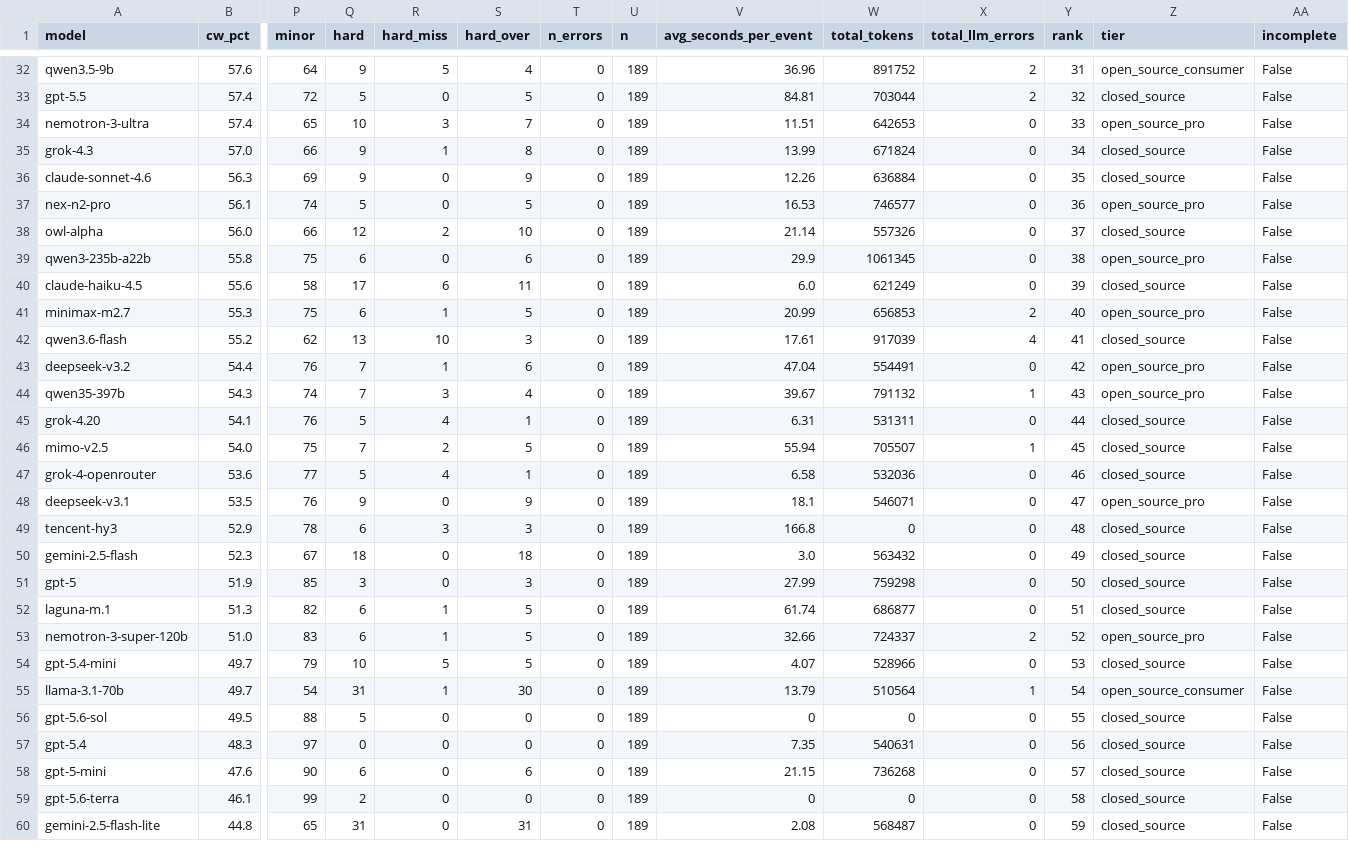
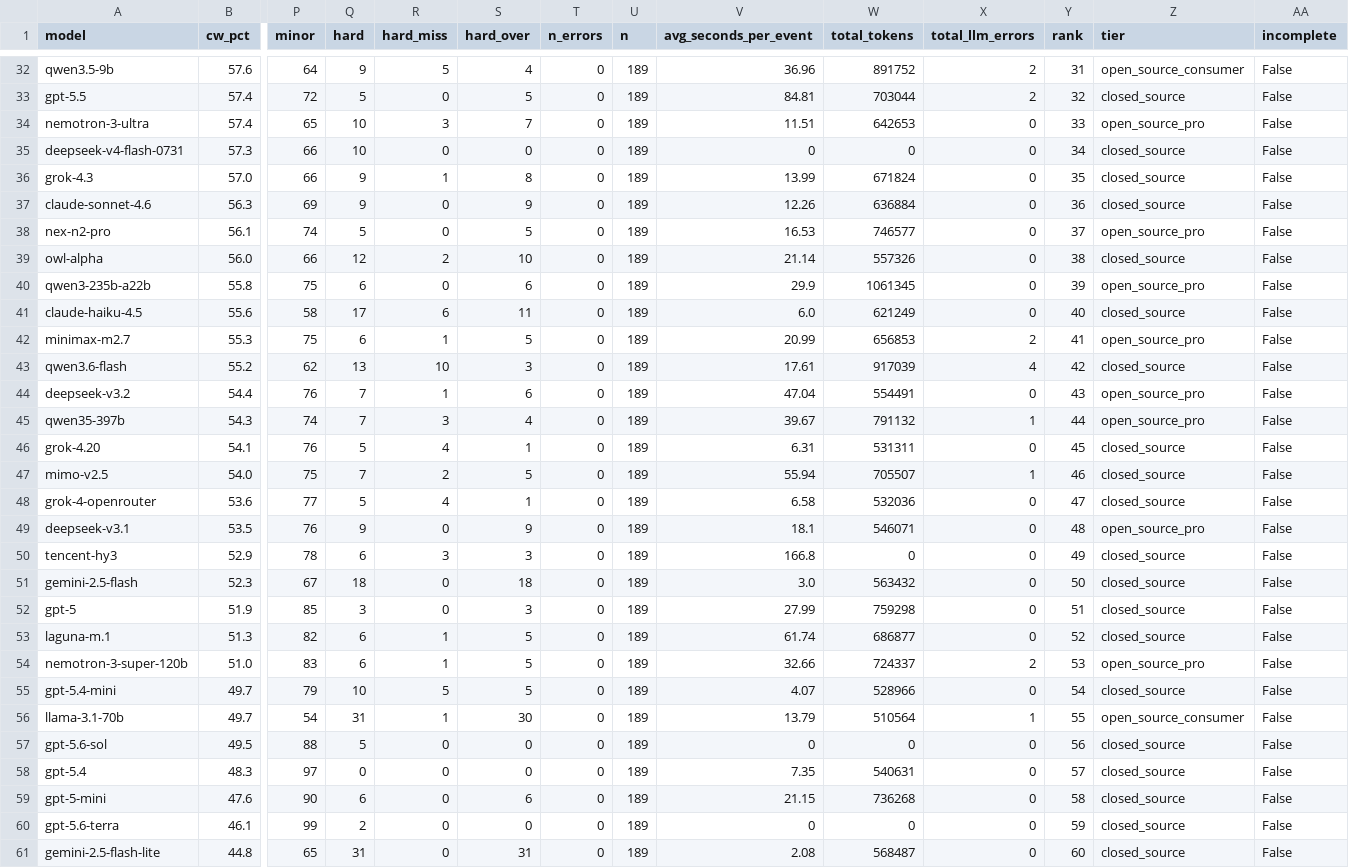
Before and after one commit to Colossus14/thor-ai-benchmarks, a CSV file: combined/leaderboard.csv, drawn as a sheet; only a part is shown, gaps mark what is left out; addresses are those after the commit; rows hold the shown columns only; the diff covers the shown part only; the diff names each change by its address in the sheet, - before the commit and + after, or states it on an @@ line.

Commit message:
Add deepseek-v4-flash-0731 benchmark results (CW% 57.3, rank #34)
Regenerated all public artifacts: leaderboard, charts, README,
operational profiles, site data. 72 complete models.

```diff
--- a/combined/leaderboard.csv
+++ b/combined/leaderboard.csv
+row 35: deepseek-v4-flash-0731 | 57.3 | 66 | 10 | 0 | 0 | 0 | 189 | 0 | 0 | 0 | 34 | closed_source | False
-Y36 (rank): 34
+Y36 (rank): 35
-Y37 (rank): 35
+Y37 (rank): 36
-Y38 (rank): 36
+Y38 (rank): 37
-Y39 (rank): 37
+Y39 (rank): 38
-Y40 (rank): 38
+Y40 (rank): 39
-Y41 (rank): 39
+Y41 (rank): 40
-Y42 (rank): 40
+Y42 (rank): 41
-Y43 (rank): 41
+Y43 (rank): 42
-Y44 (rank): 42
+Y44 (rank): 43
-Y45 (rank): 43
+Y45 (rank): 44
-Y46 (rank): 44
+Y46 (rank): 45
-Y47 (rank): 45
+Y47 (rank): 46
-Y48 (rank): 46
+Y48 (rank): 47
-Y49 (rank): 47
+Y49 (rank): 48
-Y50 (rank): 48
+Y50 (rank): 49
-Y51 (rank): 49
+Y51 (rank): 50
-Y52 (rank): 50
+Y52 (rank): 51
-Y53 (rank): 51
+Y53 (rank): 52
-Y54 (rank): 52
+Y54 (rank): 53
-Y55 (rank): 53
+Y55 (rank): 54
-Y56 (rank): 54
+Y56 (rank): 55
-Y57 (rank): 55
+Y57 (rank): 56
-Y58 (rank): 56
+Y58 (rank): 57
-Y59 (rank): 57
+Y59 (rank): 58
-Y60 (rank): 58
+Y60 (rank): 59
-Y61 (rank): 59
+Y61 (rank): 60
```
Also changed, not shown: 12 edited cells elsewhere in this file, combined/operational-profile-balanced-soc-closed-source.csv, combined/operational-profile-balanced-soc.csv, 26 other files.
